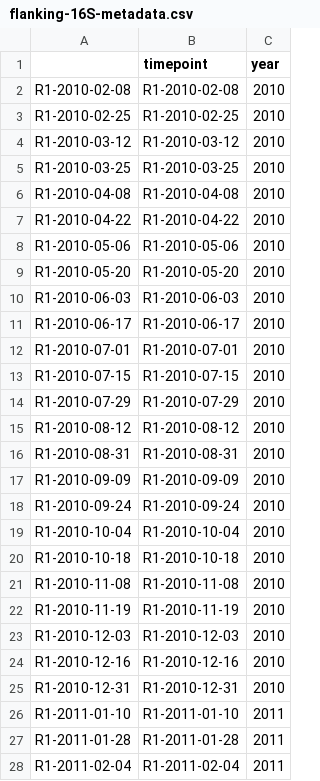
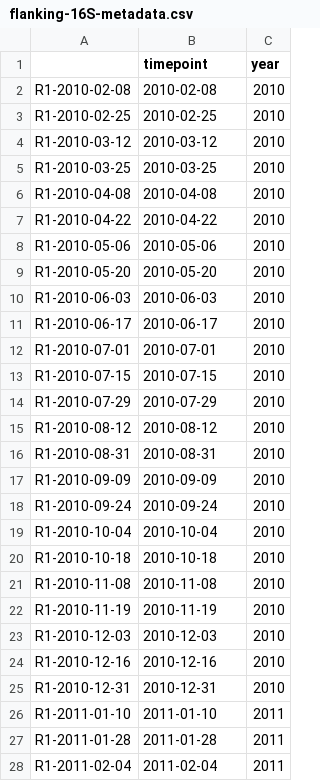
Before and after one commit to elizabethmcd/R1PopDynamics, a CSV file: metadata/flanking-16S-metadata.csv, drawn as a sheet; only a part is shown; the diff covers the shown part only.

```diff
--- a/metadata/flanking-16S-metadata.csv
+++ b/metadata/flanking-16S-metadata.csv
@@ -1,28 +1,28 @@
 ,timepoint,year
-R1-2010-02-08,R1-2010-02-08,2010
-R1-2010-02-25,R1-2010-02-25,2010
-R1-2010-03-12,R1-2010-03-12,2010
-R1-2010-03-25,R1-2010-03-25,2010
-R1-2010-04-08,R1-2010-04-08,2010
-R1-2010-04-22,R1-2010-04-22,2010
-R1-2010-05-06,R1-2010-05-06,2010
-R1-2010-05-20,R1-2010-05-20,2010
-R1-2010-06-03,R1-2010-06-03,2010
-R1-2010-06-17,R1-2010-06-17,2010
-R1-2010-07-01,R1-2010-07-01,2010
-R1-2010-07-15,R1-2010-07-15,2010
-R1-2010-07-29,R1-2010-07-29,2010
-R1-2010-08-12,R1-2010-08-12,2010
-R1-2010-08-31,R1-2010-08-31,2010
-R1-2010-09-09,R1-2010-09-09,2010
-R1-2010-09-24,R1-2010-09-24,2010
-R1-2010-10-04,R1-2010-10-04,2010
-R1-2010-10-18,R1-2010-10-18,2010
-R1-2010-11-08,R1-2010-11-08,2010
-R1-2010-11-19,R1-2010-11-19,2010
-R1-2010-12-03,R1-2010-12-03,2010
-R1-2010-12-16,R1-2010-12-16,2010
-R1-2010-12-31,R1-2010-12-31,2010
-R1-2011-01-10,R1-2011-01-10,2011
-R1-2011-01-28,R1-2011-01-28,2011
-R1-2011-02-04,R1-2011-02-04,2011
+R1-2010-02-08,2010-02-08,2010
+R1-2010-02-25,2010-02-25,2010
+R1-2010-03-12,2010-03-12,2010
+R1-2010-03-25,2010-03-25,2010
+R1-2010-04-08,2010-04-08,2010
+R1-2010-04-22,2010-04-22,2010
+R1-2010-05-06,2010-05-06,2010
+R1-2010-05-20,2010-05-20,2010
+R1-2010-06-03,2010-06-03,2010
+R1-2010-06-17,2010-06-17,2010
+R1-2010-07-01,2010-07-01,2010
+R1-2010-07-15,2010-07-15,2010
+R1-2010-07-29,2010-07-29,2010
+R1-2010-08-12,2010-08-12,2010
+R1-2010-08-31,2010-08-31,2010
+R1-2010-09-09,2010-09-09,2010
+R1-2010-09-24,2010-09-24,2010
+R1-2010-10-04,2010-10-04,2010
+R1-2010-10-18,2010-10-18,2010
+R1-2010-11-08,2010-11-08,2010
+R1-2010-11-19,2010-11-19,2010
+R1-2010-12-03,2010-12-03,2010
+R1-2010-12-16,2010-12-16,2010
+R1-2010-12-31,2010-12-31,2010
+R1-2011-01-10,2011-01-10,2011
+R1-2011-01-28,2011-01-28,2011
+R1-2011-02-04,2011-02-04,2011
```
Also changed, not shown: 56 edited cells elsewhere in this file, 4 other files.
